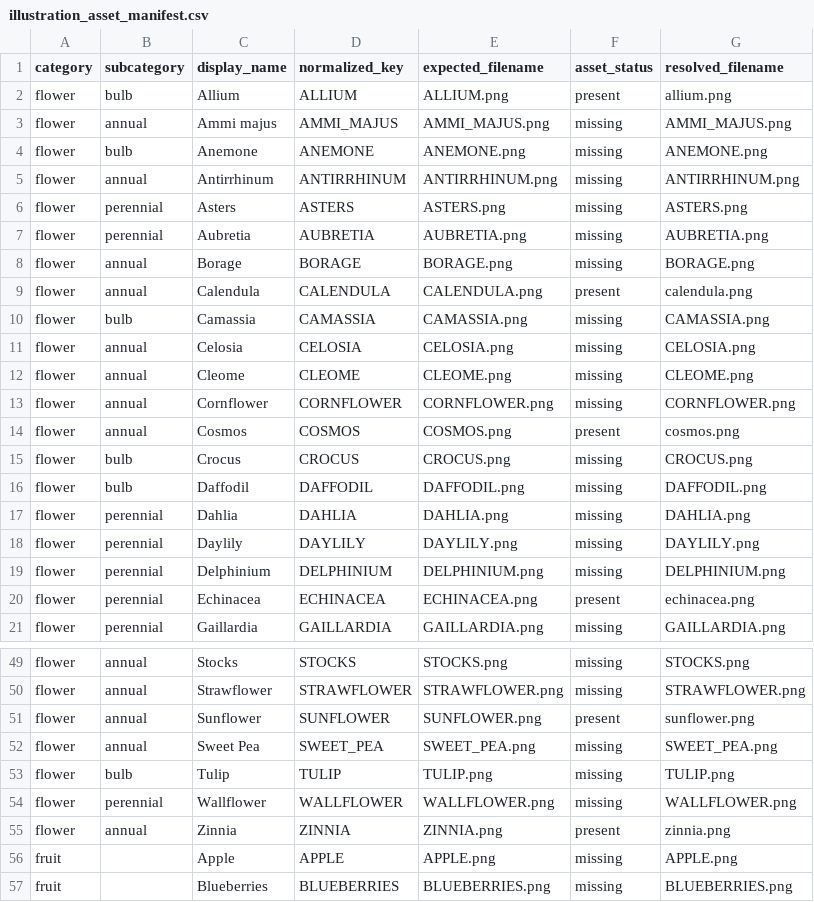
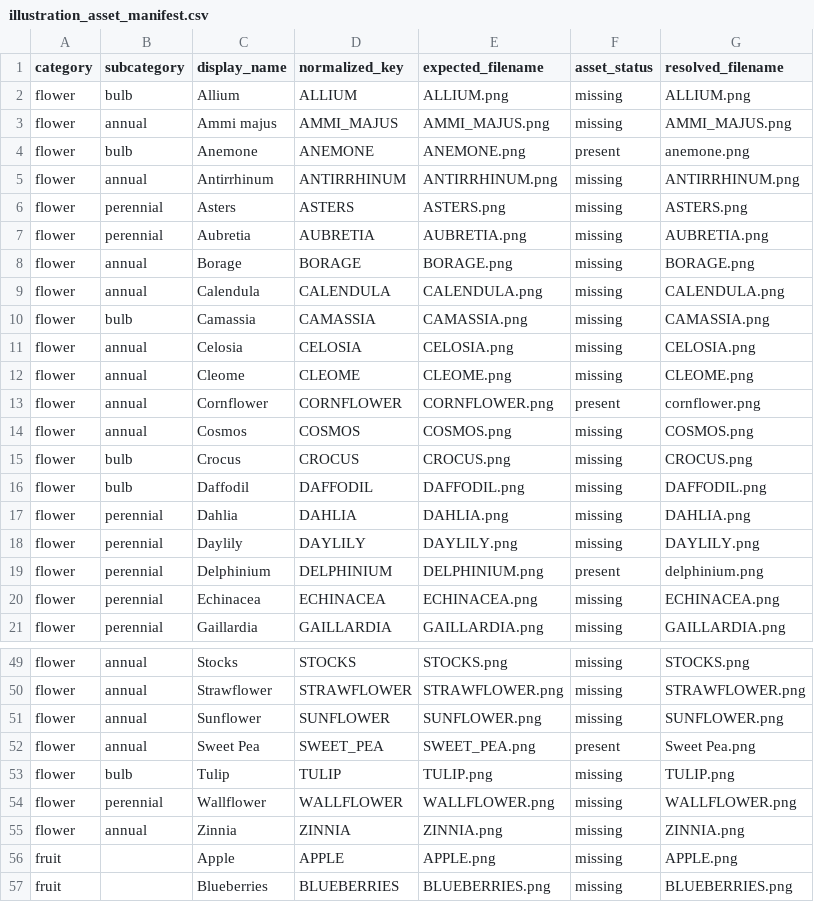
Before and after one commit to smokydastona/gardening, a CSV file: plant_illustrations/illustration_asset_manifest.csv, drawn as a sheet; only a part is shown, gaps mark what is left out; the diff covers the shown part only.

Commit message:
Rotate illustration asset source commit

```diff
--- a/plant_illustrations/illustration_asset_manifest.csv
+++ b/plant_illustrations/illustration_asset_manifest.csv
@@ -1,5 +1,5 @@
 category,subcategory,display_name,normalized_key,expected_filename,asset_status,resolved_filename
-flower,bulb,Allium,ALLIUM,ALLIUM.png,present,allium.png
+flower,bulb,Allium,ALLIUM,ALLIUM.png,missing,ALLIUM.png
 flower,annual,Ammi majus,AMMI_MAJUS,AMMI_MAJUS.png,missing,AMMI_MAJUS.png
-flower,bulb,Anemone,ANEMONE,ANEMONE.png,missing,ANEMONE.png
+flower,bulb,Anemone,ANEMONE,ANEMONE.png,present,anemone.png
 flower,annual,Antirrhinum,ANTIRRHINUM,ANTIRRHINUM.png,missing,ANTIRRHINUM.png
@@ -8,3 +8,3 @@ flower,perennial,Aubretia,AUBRETIA,AUBRETIA.png,missing,AUBRETIA.png
 flower,annual,Borage,BORAGE,BORAGE.png,missing,BORAGE.png
-flower,annual,Calendula,CALENDULA,CALENDULA.png,present,calendula.png
+flower,annual,Calendula,CALENDULA,CALENDULA.png,missing,CALENDULA.png
 flower,bulb,Camassia,CAMASSIA,CAMASSIA.png,missing,CAMASSIA.png
@@ -12,4 +12,4 @@ flower,annual,Celosia,CELOSIA,CELOSIA.png,missing,CELOSIA.png
 flower,annual,Cleome,CLEOME,CLEOME.png,missing,CLEOME.png
-flower,annual,Cornflower,CORNFLOWER,CORNFLOWER.png,missing,CORNFLOWER.png
-flower,annual,Cosmos,COSMOS,COSMOS.png,present,cosmos.png
+flower,annual,Cornflower,CORNFLOWER,CORNFLOWER.png,present,cornflower.png
+flower,annual,Cosmos,COSMOS,COSMOS.png,missing,COSMOS.png
 flower,bulb,Crocus,CROCUS,CROCUS.png,missing,CROCUS.png
@@ -18,4 +18,4 @@ flower,perennial,Dahlia,DAHLIA,DAHLIA.png,missing,DAHLIA.png
 flower,perennial,Daylily,DAYLILY,DAYLILY.png,missing,DAYLILY.png
-flower,perennial,Delphinium,DELPHINIUM,DELPHINIUM.png,missing,DELPHINIUM.png
-flower,perennial,Echinacea,ECHINACEA,ECHINACEA.png,present,echinacea.png
+flower,perennial,Delphinium,DELPHINIUM,DELPHINIUM.png,present,delphinium.png
+flower,perennial,Echinacea,ECHINACEA,ECHINACEA.png,missing,ECHINACEA.png
 flower,perennial,Gaillardia,GAILLARDIA,GAILLARDIA.png,missing,GAILLARDIA.png
@@ -50,7 +50,7 @@ flower,annual,Stocks,STOCKS,STOCKS.png,missing,STOCKS.png
 flower,annual,Strawflower,STRAWFLOWER,STRAWFLOWER.png,missing,STRAWFLOWER.png
-flower,annual,Sunflower,SUNFLOWER,SUNFLOWER.png,present,sunflower.png
-flower,annual,Sweet Pea,SWEET_PEA,SWEET_PEA.png,missing,SWEET_PEA.png
+flower,annual,Sunflower,SUNFLOWER,SUNFLOWER.png,missing,SUNFLOWER.png
+flower,annual,Sweet Pea,SWEET_PEA,SWEET_PEA.png,present,Sweet Pea.png
 flower,bulb,Tulip,TULIP,TULIP.png,missing,TULIP.png
 flower,perennial,Wallflower,WALLFLOWER,WALLFLOWER.png,missing,WALLFLOWER.png
-flower,annual,Zinnia,ZINNIA,ZINNIA.png,present,zinnia.png
+flower,annual,Zinnia,ZINNIA,ZINNIA.png,missing,ZINNIA.png
 fruit,,Apple,APPLE,APPLE.png,missing,APPLE.png
```
Also changed, not shown: 16 edited cells elsewhere in this file, 5 other files.
